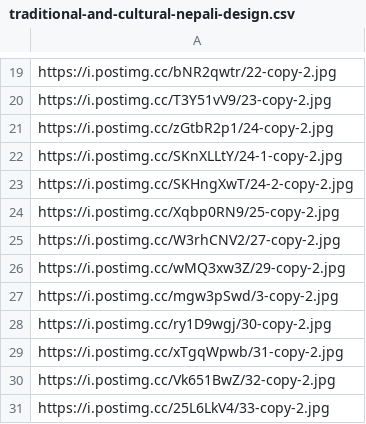
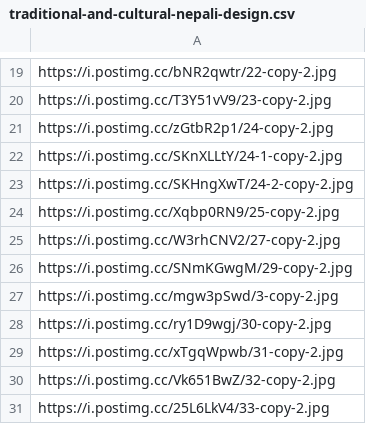
Before and after one commit to Asmit34/drive_website, a CSV file: public/data/single-canvas/traditional-and-cultural-nepali-design.csv, drawn as a sheet; only a part is shown, gaps mark what is left out.

Commit message:
add lazy loading

```diff
--- a/public/data/single-canvas/traditional-and-cultural-nepali-design.csv
+++ b/public/data/single-canvas/traditional-and-cultural-nepali-design.csv
@@ -25,3 +25,3 @@ https://i.postimg.cc/Xqbp0RN9/25-copy-2.jpg
 https://i.postimg.cc/W3rhCNV2/27-copy-2.jpg
-https://i.postimg.cc/wMQ3xw3Z/29-copy-2.jpg
+https://i.postimg.cc/SNmKGwgM/29-copy-2.jpg
 https://i.postimg.cc/mgw3pSwd/3-copy-2.jpg
```
